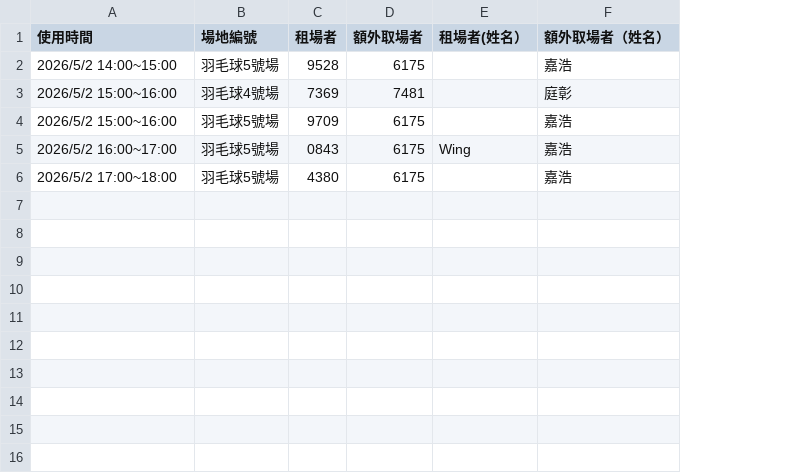
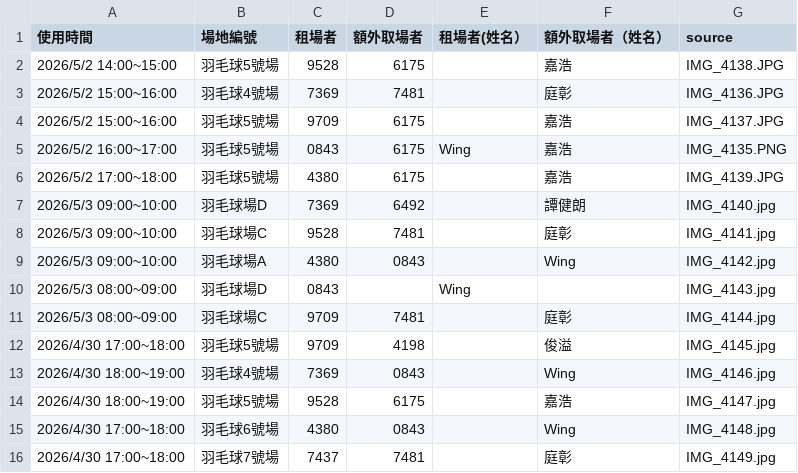
Before and after one commit to adidasracket-Lao/sports-court-booking, a CSV file: 場地租用資料.csv, drawn as a sheet; the diff names each change by its address in the sheet, - before the commit and + after, or states it on an @@ line.

```diff
--- a/場地租用資料.csv
+++ b/場地租用資料.csv
+column G (source), rows 2-6: IMG_4138.JPG | IMG_4136.JPG | IMG_4137.JPG | IMG_4135.PNG | IMG_4139.JPG
+row 7: 2026/5/3 09:00~10:00 | 羽毛球場D | 7369 | 6492 |  | 譚健朗 | IMG_4140.jpg
+row 8: 2026/5/3 09:00~10:00 | 羽毛球場C | 9528 | 7481 |  | 庭彰 | IMG_4141.jpg
+row 9: 2026/5/3 09:00~10:00 | 羽毛球場A | 4380 | 0843 |  | Wing | IMG_4142.jpg
+row 10: 2026/5/3 08:00~09:00 | 羽毛球場D | 0843 |  | Wing |  | IMG_4143.jpg
+row 11: 2026/5/3 08:00~09:00 | 羽毛球場C | 9709 | 7481 |  | 庭彰 | IMG_4144.jpg
+row 12: 2026/4/30 17:00~18:00 | 羽毛球5號場 | 9709 | 4198 |  | 俊溢 | IMG_4145.jpg
+row 13: 2026/4/30 18:00~19:00 | 羽毛球4號場 | 7369 | 0843 |  | Wing | IMG_4146.jpg
+row 14: 2026/4/30 18:00~19:00 | 羽毛球5號場 | 9528 | 6175 |  | 嘉浩 | IMG_4147.jpg
+row 15: 2026/4/30 17:00~18:00 | 羽毛球6號場 | 4380 | 0843 |  | Wing | IMG_4148.jpg
+row 16: 2026/4/30 17:00~18:00 | 羽毛球7號場 | 7437 | 7481 |  | 庭彰 | IMG_4149.jpg
```
Also changed, not shown: 13 other files.
